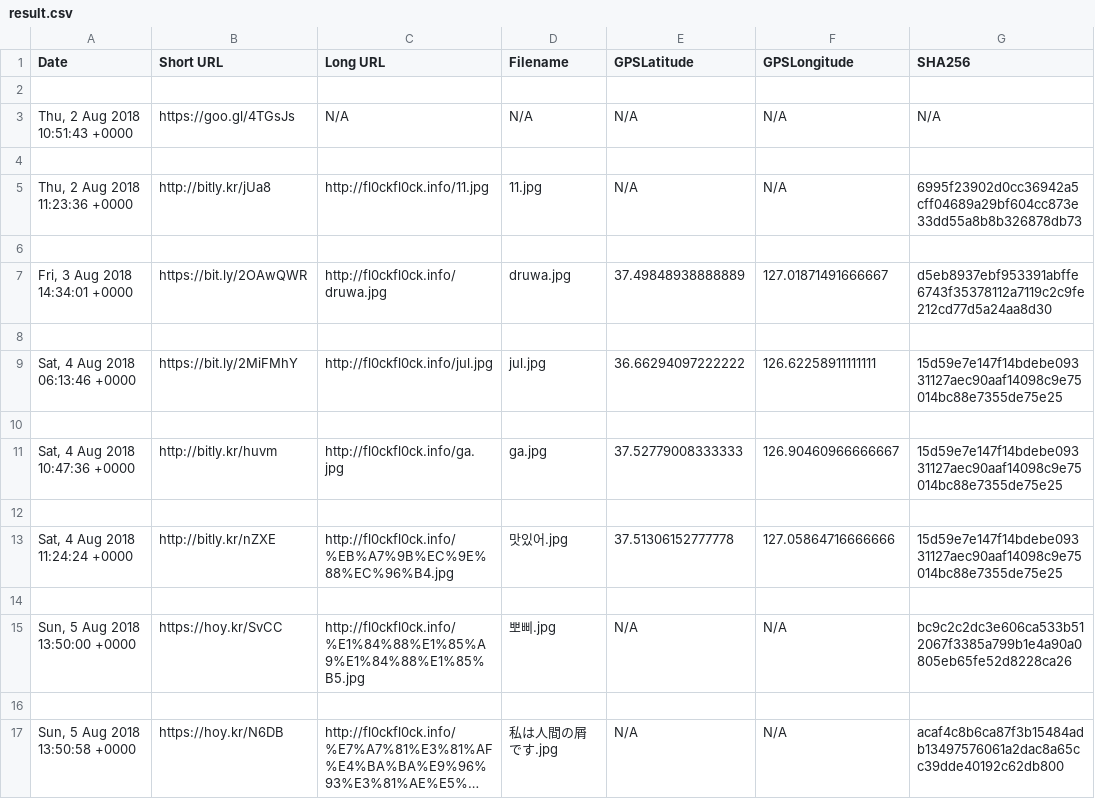
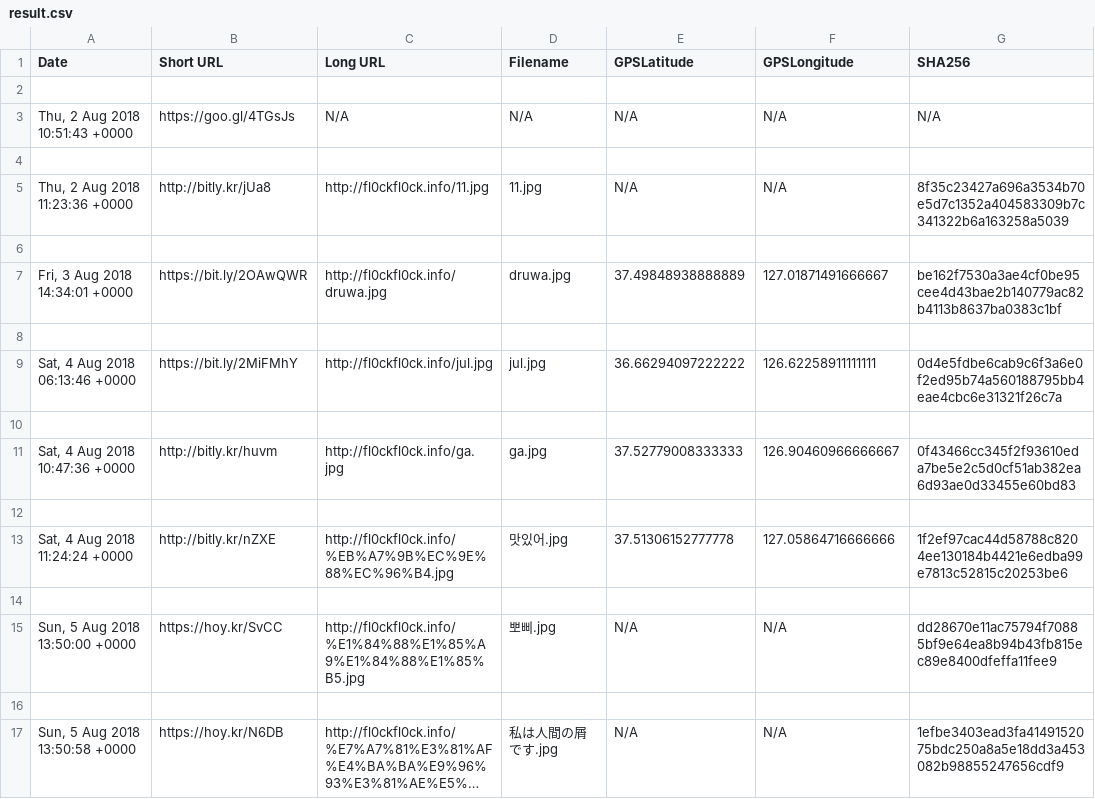
Before and after one commit to dukup11ch1/gmail_parse, a CSV file: result/2018_08_06/result.csv, drawn as a sheet; long unchanged cells end in …; the diff names each change by its address in the sheet, - before the commit and + after, or states it on an @@ line.

```diff
--- a/result/2018_08_06/result.csv
+++ b/result/2018_08_06/result.csv
-G5 (SHA256): 6995f23902d0cc36942a5cff04689a29bf604cc873e33dd55a8b8b326878db73
+G5 (SHA256): 8f35c23427a696a3534b70e5d7c1352a404583309b7c341322b6a163258a5039
-G7 (SHA256): d5eb8937ebf953391abffe6743f35378112a7119c2c9fe212cd77d5a24aa8d30
+G7 (SHA256): be162f7530a3ae4cf0be95cee4d43bae2b140779ac82b4113b8637ba0383c1bf
-G9 (SHA256): 15d59e7e147f14bdebe09331127aec90aaf14098c9e75014bc88e7355de75e25
+G9 (SHA256): 0d4e5fdbe6cab9c6f3a6e0f2ed95b74a560188795bb4eae4cbc6e31321f26c7a
-G11 (SHA256): 15d59e7e147f14bdebe09331127aec90aaf14098c9e75014bc88e7355de75e25
+G11 (SHA256): 0f43466cc345f2f93610eda7be5e2c5d0cf51ab382ea6d93ae0d33455e60bd83
-G13 (SHA256): 15d59e7e147f14bdebe09331127aec90aaf14098c9e75014bc88e7355de75e25
+G13 (SHA256): 1f2ef97cac44d58788c8204ee130184b4421e6edba99e7813c52815c20253be6
-G15 (SHA256): bc9c2c2dc3e606ca533b512067f3385a799b1e4a90a0805eb65fe52d8228ca26
+G15 (SHA256): dd28670e11ac75794f70885bf9e64ea8b94b43fb815ec89e8400dfeffa11fee9
-G17 (SHA256): acaf4c8b6ca87f3b15484adb13497576061a2dac8a65cc39dde40192c62db800
+G17 (SHA256): 1efbe3403ead3fa4149152075bdc250a8a5e18dd3a453082b98855247656cdf9
```
Also changed, not shown: 2 other files.
